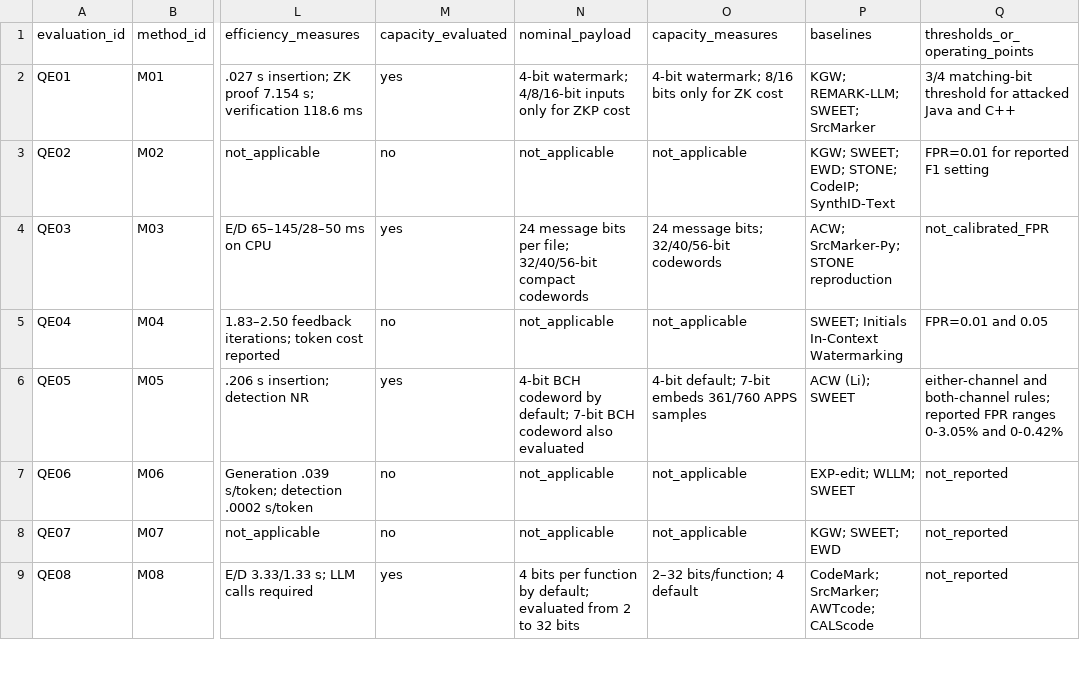
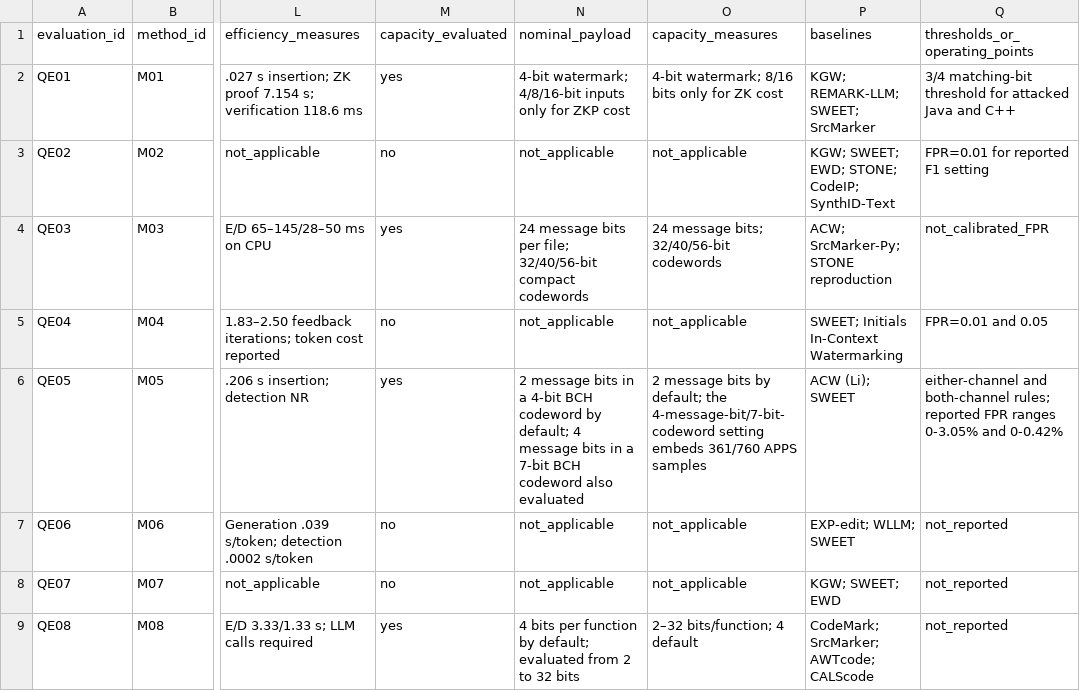
Before and after one commit to niccap/watermarking-review, a CSV file: data_extraction/6_quality_evaluation.csv, drawn as a sheet; only a part is shown, gaps mark what is left out; the diff names each change by its address in the sheet, - before the commit and + after, or states it on an @@ line.

```diff
--- a/data_extraction/6_quality_evaluation.csv
+++ b/data_extraction/6_quality_evaluation.csv
-N6 (nominal_payload): 4-bit BCH codeword by default; 7-bit BCH…
+N6 (nominal_payload): 2 message bits in a 4-bit BCH codeword by default; 4 message bits in a 7-bit BCH…
-O6 (capacity_measures): 4-bit default; 7-bit embeds 361/760…
+O6 (capacity_measures): 2 message bits by default; the 4-message-bit/7-bit-codeword setting embeds 361/760…
```
Also changed, not shown: data_extraction/4_resources.csv, data_extraction/7_robustness_protocols.csv, 1 other file.
